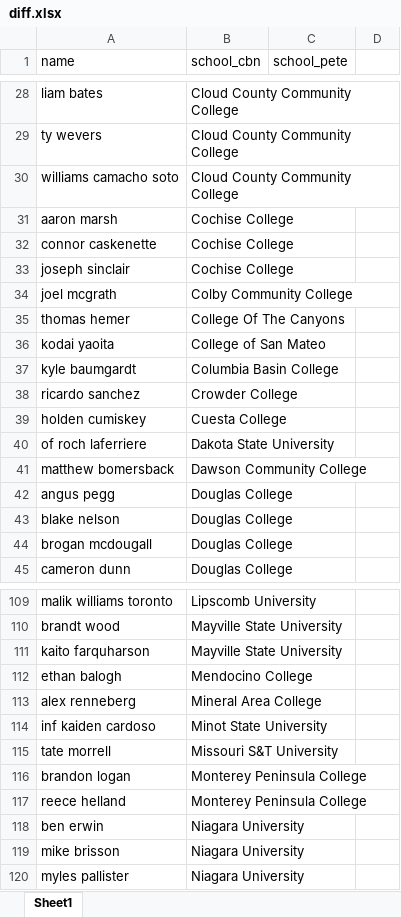
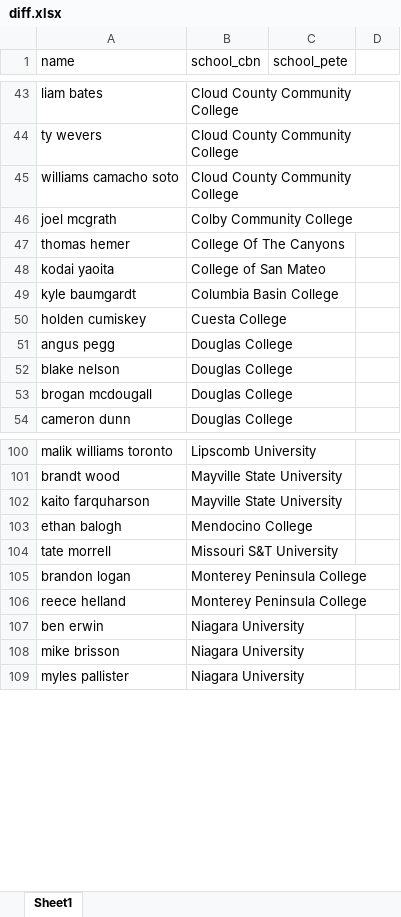
Before and after one commit to peteb206/pete_berryman_baseball, an Excel workbook: Projects/Canadian_Baseball_Network/diff.xlsx, sheet Sheet1, drawn as a sheet; only a part is shown, gaps mark what is left out; values as stored, in another font and other column widths than the file's, no cell formats; table styles not drawn; removed rows and columns are numbered as before the commit, all else as after; the diff covers the shown part only; the diff names each change by its address in the sheet, - before the commit and + after, or states it on an @@ line.

Commit message:
Export to Google Sheets
Export to Google Sheets

```diff
--- a/Projects/Canadian_Baseball_Network/diff.xlsx (sheet Sheet1)
+++ b/Projects/Canadian_Baseball_Network/diff.xlsx (sheet Sheet1)
@@ row 31 moved to row 6: aaron marsh @@
-row 32: connor caskenette | Cochise College
-row 33: joseph sinclair | Cochise College
@@ row 38 moved to row 7: ricardo sanchez @@
-row 40: of roch laferriere | Dakota State University
-row 41: matthew bomersback | Dawson Community College
-row 113: alex renneberg | Mineral Area College
-row 114: inf kaiden cardoso | Minot State University
```
Also changed, not shown: 4 added rows, 42 removed rows, 20 moved rows and 1 edited cell elsewhere in this sheet, cell formats, 6 other files.
